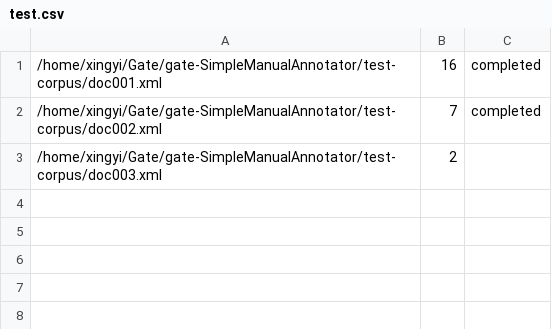
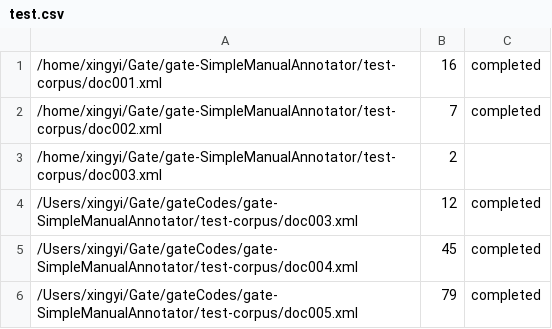
Before and after one commit to GenevieveGorrell/gate-SimpleManualAnnotator, a CSV file: test.csv, drawn as a sheet.

```diff
--- a/test.csv
+++ b/test.csv
@@ -3 +3,4 @@
 /home/xingyi/Gate/gate-SimpleManualAnnotator/test-corpus/doc003.xml	2
+/Users/xingyi/Gate/gateCodes/gate-SimpleManualAnnotator/test-corpus/doc003.xml	12	completed
+/Users/xingyi/Gate/gateCodes/gate-SimpleManualAnnotator/test-corpus/doc004.xml	45	completed
+/Users/xingyi/Gate/gateCodes/gate-SimpleManualAnnotator/test-corpus/doc005.xml	79	completed
```
Also changed, not shown: 16 other files.
